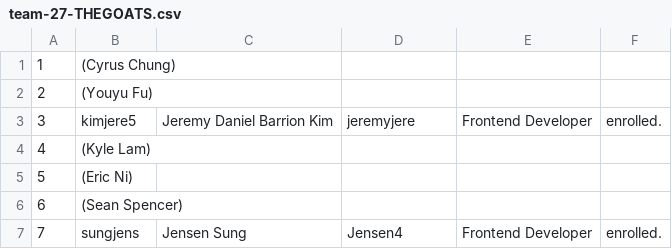
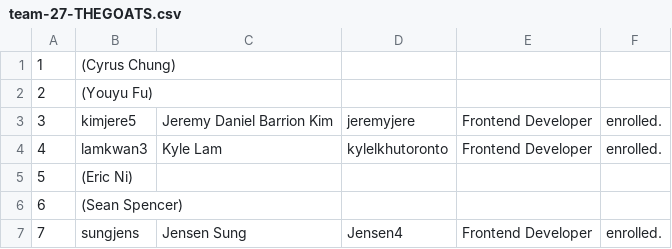
Before and after one commit to jeremyjere/deliverable-documents, a CSV file: team/team-27-THEGOATS.csv, drawn as a sheet; the diff names each change by its address in the sheet, - before the commit and + after, or states it on an @@ line.

Commit message:
updated csv

```diff
--- a/team/team-27-THEGOATS.csv
+++ b/team/team-27-THEGOATS.csv
-B4: (Kyle Lam)
+B4: lamkwan3
-C4: (empty)
+C4: Kyle Lam
-D4: (empty)
+D4: kylelkhutoronto
-E4: (empty)
+E4: Frontend Developer
-F4: (empty)
+F4: enrolled.
```
